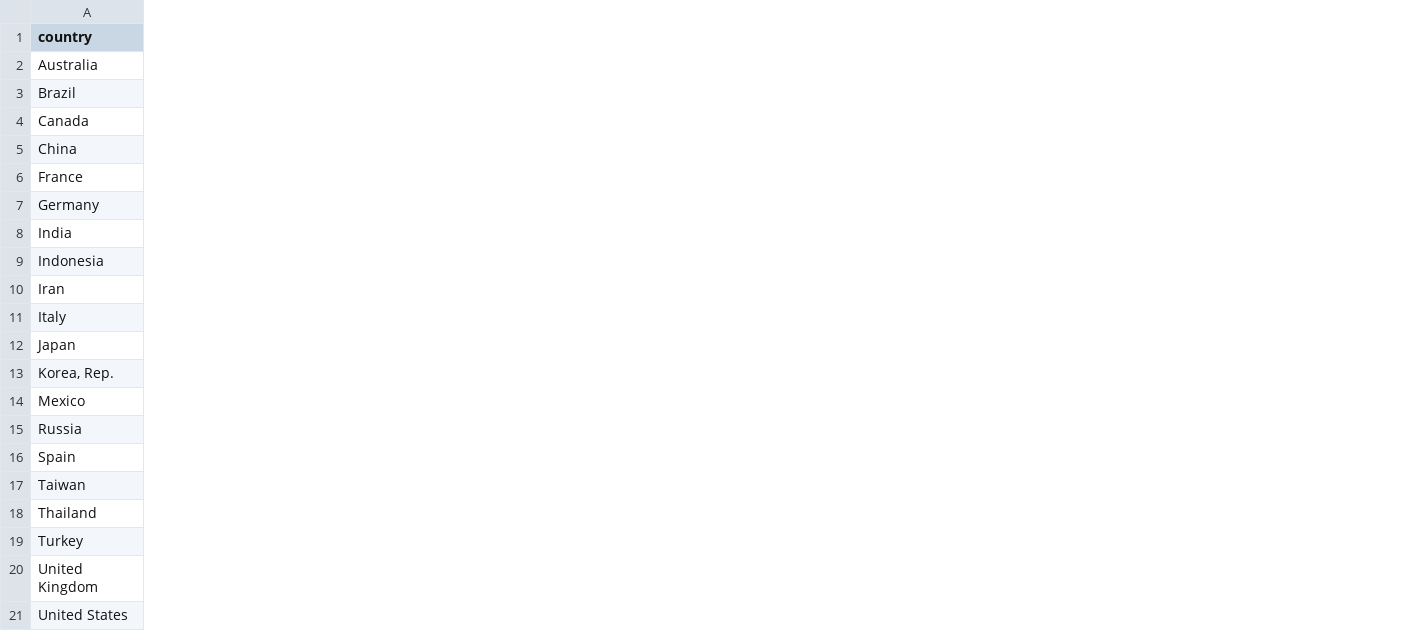
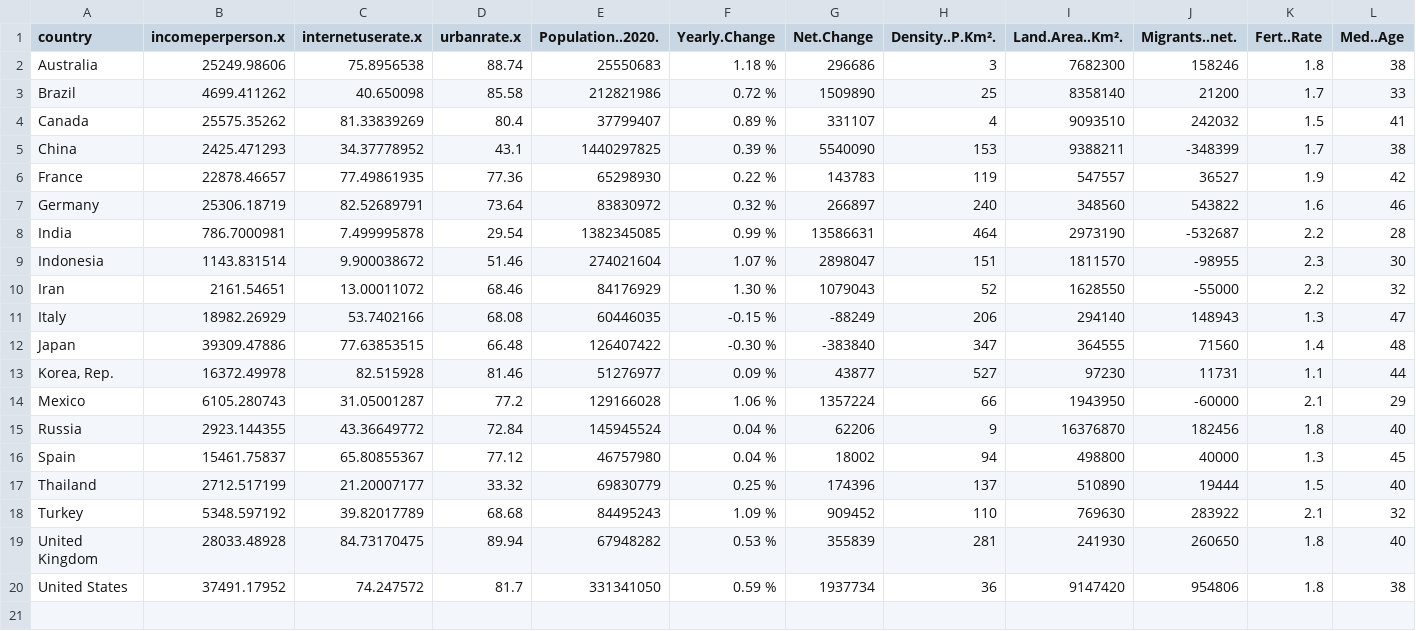
Before and after one commit to edbagas/data-visualisation-2, a CSV file: data/internet_energy.csv, drawn as a sheet; only a part is shown; removed rows and columns are numbered as before the commit, all else as after; rows hold the shown columns only; the diff covers the shown part only; the diff names each change by its address in the sheet, - before the commit and + after, or states it on an @@ line.

```diff
--- a/data/internet_energy.csv
+++ b/data/internet_energy.csv
+column B (incomeperperson.x), rows 2-20: 25249.98606 | 4699.411262 | 25575.35262 | 2425.471293 | 22878.46657 | 25306.18719 | 786.7000981 | 1143.831514 | 2161.54651 | 18982.26929 | 39309.47886 | 16372.49978 | 6105.280743 | 2923.144355 | 15461.75837 | 2712.517199 | 5348.597192 | 28033.48928 | 37491.17952
+column C (internetuserate.x), rows 2-20: 75.8956538 | 40.650098 | 81.33839269 | 34.37778952 | 77.49861935 | 82.52689791 | 7.499995878 | 9.900038672 | 13.00011072 | 53.7402166 | 77.63853515 | 82.515928 | 31.05001287 | 43.36649772 | 65.80855367 | 21.20007177 | 39.82017789 | 84.73170475 | 74.247572
+column D (urbanrate.x), rows 2-20: 88.74 | 85.58 | 80.4 | 43.1 | 77.36 | 73.64 | 29.54 | 51.46 | 68.46 | 68.08 | 66.48 | 81.46 | 77.2 | 72.84 | 77.12 | 33.32 | 68.68 | 89.94 | 81.7
+column E (Population..2020.), rows 2-20: 25550683 | 212821986 | 37799407 | 1440297825 | 65298930 | 83830972 | 1382345085 | 274021604 | 84176929 | 60446035 | 126407422 | 51276977 | 129166028 | 145945524 | 46757980 | 69830779 | 84495243 | 67948282 | 331341050
+column F (Yearly.Change), rows 2-20: 1.18 % | 0.72 % | 0.89 % | 0.39 % | 0.22 % | 0.32 % | 0.99 % | 1.07 % | 1.30 % | -0.15 % | -0.30 % | 0.09 % | 1.06 % | 0.04 % | 0.04 % | 0.25 % | 1.09 % | 0.53 % | 0.59 %
+column G (Net.Change), rows 2-20: 296686 | 1509890 | 331107 | 5540090 | 143783 | 266897 | 13586631 | 2898047 | 1079043 | -88249 | -383840 | 43877 | 1357224 | 62206 | 18002 | 174396 | 909452 | 355839 | 1937734
+column H (Density..P.Km².), rows 2-20: 3 | 25 | 4 | 153 | 119 | 240 | 464 | 151 | 52 | 206 | 347 | 527 | 66 | 9 | 94 | 137 | 110 | 281 | 36
+column I (Land.Area..Km².), rows 2-20: 7682300 | 8358140 | 9093510 | 9388211 | 547557 | 348560 | 2973190 | 1811570 | 1628550 | 294140 | 364555 | 97230 | 1943950 | 16376870 | 498800 | 510890 | 769630 | 241930 | 9147420
+column J (Migrants..net.), rows 2-20: 158246 | 21200 | 242032 | -348399 | 36527 | 543822 | -532687 | -98955 | -55000 | 148943 | 71560 | 11731 | -60000 | 182456 | 40000 | 19444 | 283922 | 260650 | 954806
+column K (Fert..Rate), rows 2-20: 1.8 | 1.7 | 1.5 | 1.7 | 1.9 | 1.6 | 2.2 | 2.3 | 2.2 | 1.3 | 1.4 | 1.1 | 2.1 | 1.8 | 1.3 | 1.5 | 2.1 | 1.8 | 1.8
+column L (Med..Age), rows 2-20: 38 | 33 | 41 | 38 | 42 | 46 | 28 | 30 | 32 | 47 | 48 | 44 | 29 | 40 | 45 | 40 | 32 | 40 | 38
-row 17: Taiwan
```
Also changed, not shown: 16 added columns elsewhere in this file, 1 other file.
